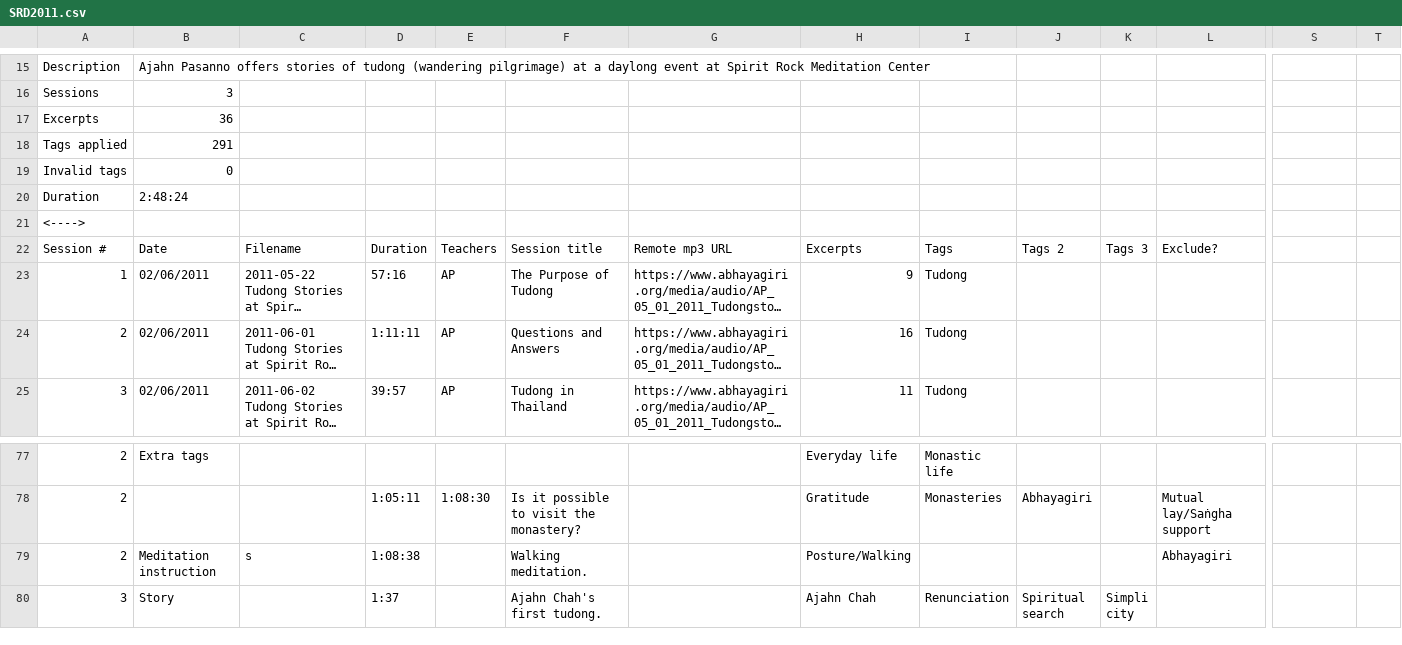
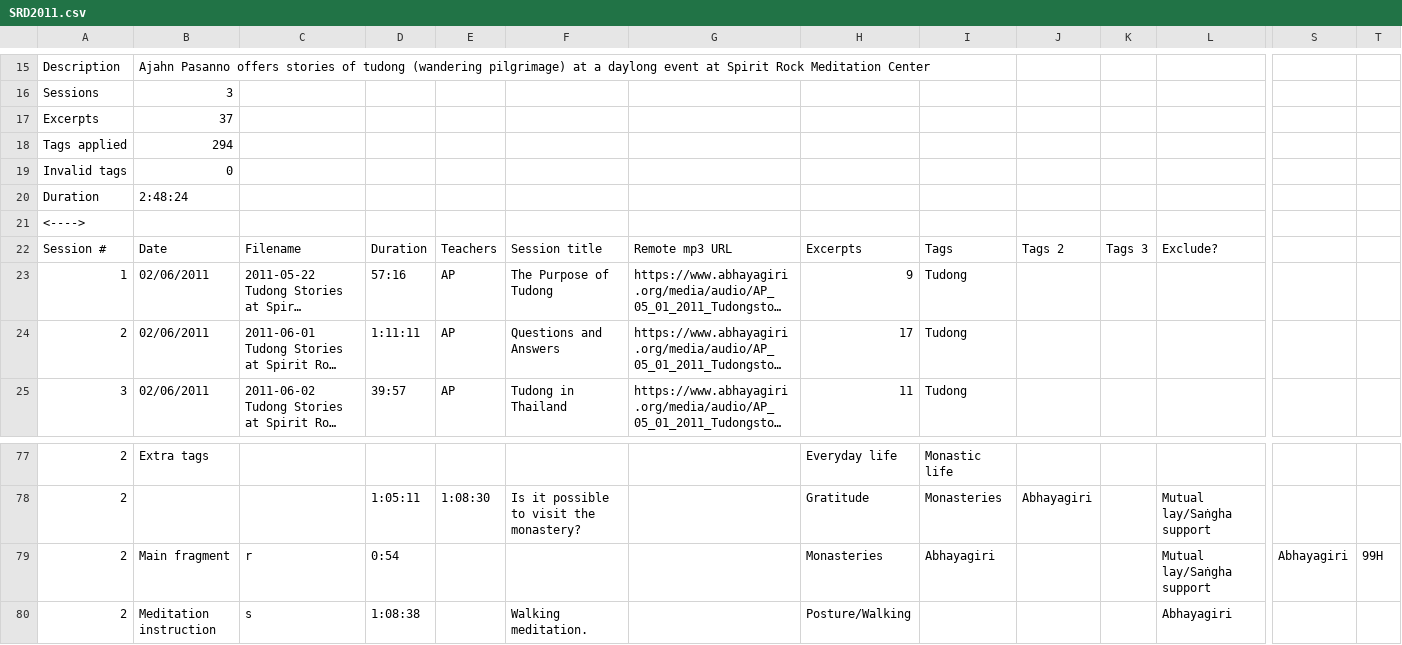
Before and after one commit to Kaccana-Bhikkhu/qs-archive, a CSV file: csv/SRD2011.csv, drawn as a sheet; only a part is shown, gaps mark what is left out; the shorter side is filled out with more unchanged rows; long unchanged cells end in …; rows hold the shown columns only; the diff names each change by its address in the sheet, - before the commit and + after, or states it on an @@ line.

Commit message:
Homepage-only excerpts partly implemented; add Abhayagiri homepage-only excerpts

```diff
--- a/csv/SRD2011.csv
+++ b/csv/SRD2011.csv
-B17: 36
+B17: 37
-B18: 291
+B18: 294
-H24: 16
+H24: 17
+row 79: 2 | Main fragment | r | 0:54 |  |  |  | Monasteries | Abhayagiri |  |  | Mutual lay/Saṅgha support | Abhayagiri | 99H
```
Also changed, not shown: csv/Anniversary2021.csv, csv/Appamada2024.csv, 28 other files.
